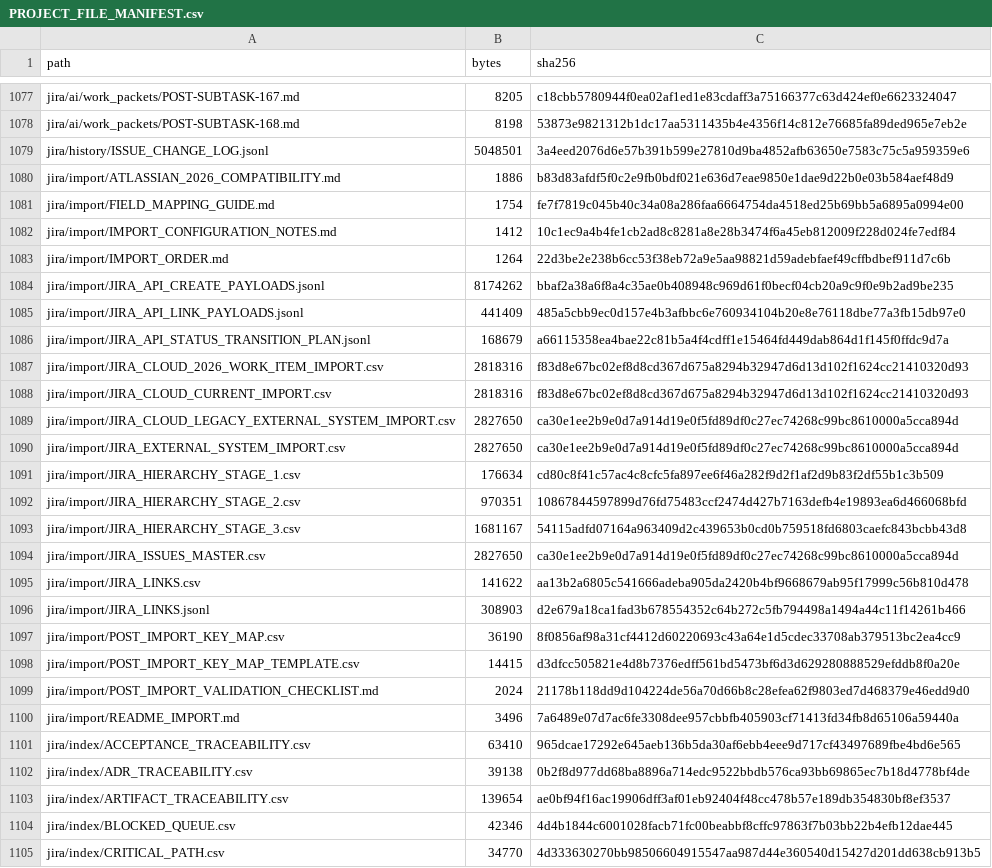
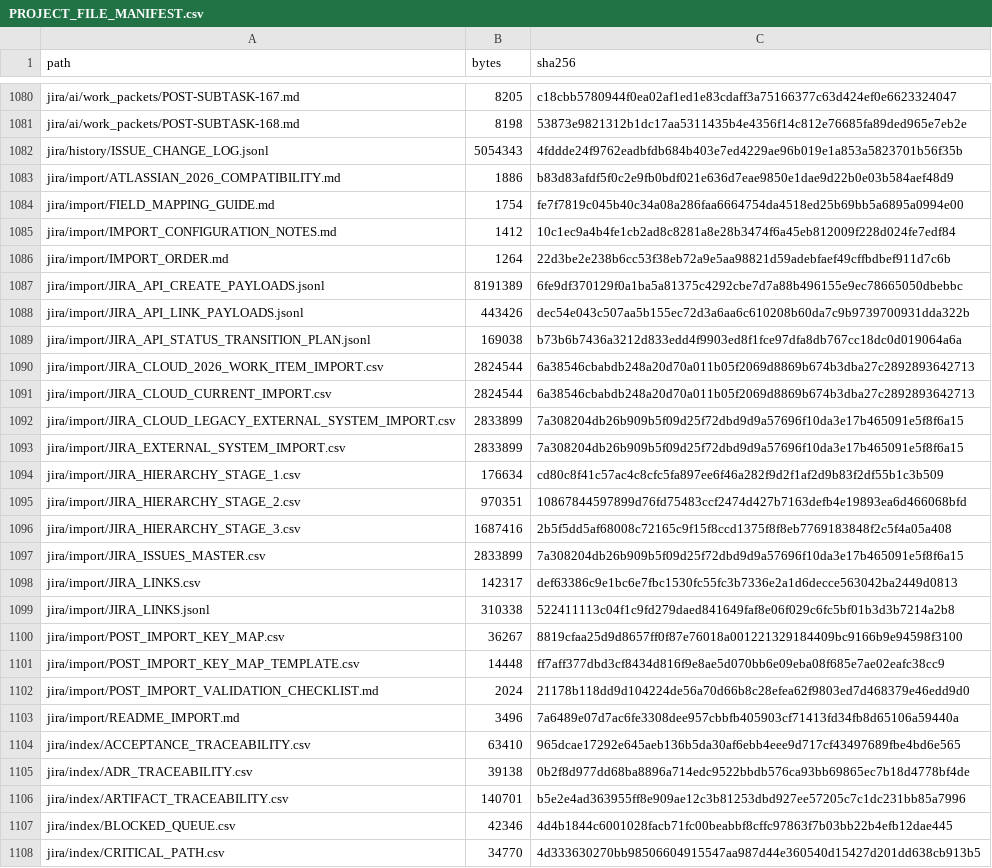
Before and after one commit to KevinSGarrett/BatteredAggieSyndrome, a CSV file: provenance/PROJECT_FILE_MANIFEST.csv, drawn as a sheet; only a part is shown, gaps mark what is left out; the diff covers the shown part only.

```diff
--- a/provenance/PROJECT_FILE_MANIFEST.csv
+++ b/provenance/PROJECT_FILE_MANIFEST.csv
@@ -1078,3 +1081,3 @@ jira/ai/work_packets/POST-SUBTASK-167.md,8205,c18cbb5780944f0ea02af1ed1e83cdaff3
 jira/ai/work_packets/POST-SUBTASK-168.md,8198,53873e9821312b1dc17aa5311435b4e4356f14c812e76685fa89ded965e7eb2e
-jira/history/ISSUE_CHANGE_LOG.jsonl,5048501,3a4eed2076d6e57b391b599e27810d9ba4852afb63650e7583c75c5a959359e6
+jira/history/ISSUE_CHANGE_LOG.jsonl,5054343,4fddde24f9762eadbfdb684b403e7ed4229ae96b019e1a853a5823701b56f35b
 jira/import/ATLASSIAN_2026_COMPATIBILITY.md,1886,b83d83afdf5f0c2e9fb0bdf021e636d7eae9850e1dae9d22b0e03b584aef48d9
@@ -1083,17 +1086,17 @@ jira/import/IMPORT_CONFIGURATION_NOTES.md,1412,10c1ec9a4b4fe1cb2ad8c8281a8e28b34
 jira/import/IMPORT_ORDER.md,1264,22d3be2e238b6cc53f38eb72a9e5aa98821d59adebfaef49cffbdbef911d7c6b
-jira/import/JIRA_API_CREATE_PAYLOADS.jsonl,8174262,bbaf2a38a6f8a4c35ae0b408948c969d61f0becf04cb20a9c9f0e9b2ad9be235
-jira/import/JIRA_API_LINK_PAYLOADS.jsonl,441409,485a5cbb9ec0d157e4b3afbbc6e760934104b20e8e76118dbe77a3fb15db97e0
-jira/import/JIRA_API_STATUS_TRANSITION_PLAN.jsonl,168679,a66115358ea4bae22c81b5a4f4cdff1e15464fd449dab864d1f145f0ffdc9d7a
-jira/import/JIRA_CLOUD_2026_WORK_ITEM_IMPORT.csv,2818316,f83d8e67bc02ef8d8cd367d675a8294b32947d6d13d102f1624cc21410320d93
-jira/import/JIRA_CLOUD_CURRENT_IMPORT.csv,2818316,f83d8e67bc02ef8d8cd367d675a8294b32947d6d13d102f1624cc21410320d93
-jira/import/JIRA_CLOUD_LEGACY_EXTERNAL_SYSTEM_IMPORT.csv,2827650,ca30e1ee2b9e0d7a914d19e0f5fd89df0c27ec74268c99bc8610000a5cca894d
-jira/import/JIRA_EXTERNAL_SYSTEM_IMPORT.csv,2827650,ca30e1ee2b9e0d7a914d19e0f5fd89df0c27ec74268c99bc8610000a5cca894d
+jira/import/JIRA_API_CREATE_PAYLOADS.jsonl,8191389,6fe9df370129f0a1ba5a81375c4292cbe7d7a88b496155e9ec78665050dbebbc
+jira/import/JIRA_API_LINK_PAYLOADS.jsonl,443426,dec54e043c507aa5b155ec72d3a6aa6c610208b60da7c9b9739700931dda322b
+jira/import/JIRA_API_STATUS_TRANSITION_PLAN.jsonl,169038,b73b6b7436a3212d833edd4f9903ed8f1fce97dfa8db767cc18dc0d019064a6a
+jira/import/JIRA_CLOUD_2026_WORK_ITEM_IMPORT.csv,2824544,6a38546cbabdb248a20d70a011b05f2069d8869b674b3dba27c2892893642713
+jira/import/JIRA_CLOUD_CURRENT_IMPORT.csv,2824544,6a38546cbabdb248a20d70a011b05f2069d8869b674b3dba27c2892893642713
+jira/import/JIRA_CLOUD_LEGACY_EXTERNAL_SYSTEM_IMPORT.csv,2833899,7a308204db26b909b5f09d25f72dbd9d9a57696f10da3e17b465091e5f8f6a15
+jira/import/JIRA_EXTERNAL_SYSTEM_IMPORT.csv,2833899,7a308204db26b909b5f09d25f72dbd9d9a57696f10da3e17b465091e5f8f6a15
 jira/import/JIRA_HIERARCHY_STAGE_1.csv,176634,cd80c8f41c57ac4c8cfc5fa897ee6f46a282f9d2f1af2d9b83f2df55b1c3b509
 jira/import/JIRA_HIERARCHY_STAGE_2.csv,970351,10867844597899d76fd75483ccf2474d427b7163defb4e19893ea6d466068bfd
-jira/import/JIRA_HIERARCHY_STAGE_3.csv,1681167,54115adfd07164a963409d2c439653b0cd0b759518fd6803caefc843bcbb43d8
-jira/import/JIRA_ISSUES_MASTER.csv,2827650,ca30e1ee2b9e0d7a914d19e0f5fd89df0c27ec74268c99bc8610000a5cca894d
-jira/import/JIRA_LINKS.csv,141622,aa13b2a6805c541666adeba905da2420b4bf9668679ab95f17999c56b810d478
-jira/import/JIRA_LINKS.jsonl,308903,d2e679a18ca1fad3b678554352c64b272c5fb794498a1494a44c11f14261b466
-jira/import/POST_IMPORT_KEY_MAP.csv,36190,8f0856af98a31cf4412d60220693c43a64e1d5cdec33708ab379513bc2ea4cc9
-jira/import/POST_IMPORT_KEY_MAP_TEMPLATE.csv,14415,d3dfcc505821e4d8b7376edff561bd5473bf6d3d629280888529efddb8f0a20e
+jira/import/JIRA_HIERARCHY_STAGE_3.csv,1687416,2b5f5dd5af68008c72165c9f15f8ccd1375f8f8eb7769183848f2c5f4a05a408
+jira/import/JIRA_ISSUES_MASTER.csv,2833899,7a308204db26b909b5f09d25f72dbd9d9a57696f10da3e17b465091e5f8f6a15
+jira/import/JIRA_LINKS.csv,142317,def63386c9e1bc6e7fbc1530fc55fc3b7336e2a1d6decce563042ba2449d0813
+jira/import/JIRA_LINKS.jsonl,310338,522411113c04f1c9fd279daed841649faf8e06f029c6fc5bf01b3d3b7214a2b8
+jira/import/POST_IMPORT_KEY_MAP.csv,36267,8819cfaa25d9d8657ff0f87e76018a001221329184409bc9166b9e94598f3100
+jira/import/POST_IMPORT_KEY_MAP_TEMPLATE.csv,14448,ff7aff377dbd3cf8434d816f9e8ae5d070bb6e09eba08f685e7ae02eafc38cc9
 jira/import/POST_IMPORT_VALIDATION_CHECKLIST.md,2024,21178b118dd9d104224de56a70d66b8c28efea62f9803ed7d468379e46edd9d0
@@ -1102,3 +1105,3 @@ jira/index/ACCEPTANCE_TRACEABILITY.csv,63410,965dcae17292e645aeb136b5da30af6ebb4
 jira/index/ADR_TRACEABILITY.csv,39138,0b2f8d977dd68ba8896a714edc9522bbdb576ca93bb69865ec7b18d4778bf4de
-jira/index/ARTIFACT_TRACEABILITY.csv,139654,ae0bf94f16ac19906dff3af01eb92404f48cc478b57e189db354830bf8ef3537
+jira/index/ARTIFACT_TRACEABILITY.csv,140701,b5e2e4ad363955ff8e909ae12c3b81253dbd927ee57205c7c1dc231bb85a7996
 jira/index/BLOCKED_QUEUE.csv,42346,4d4b1844c6001028facb71fc00beabbf8cffc97863f7b03bb22b4efb12dae445
```
Also changed, not shown: 10 added rows and 49 edited cells elsewhere in this file, jira/import/JIRA_LINKS.csv, jira/index/ARTIFACT_TRACEABILITY.csv, 53 other files.
